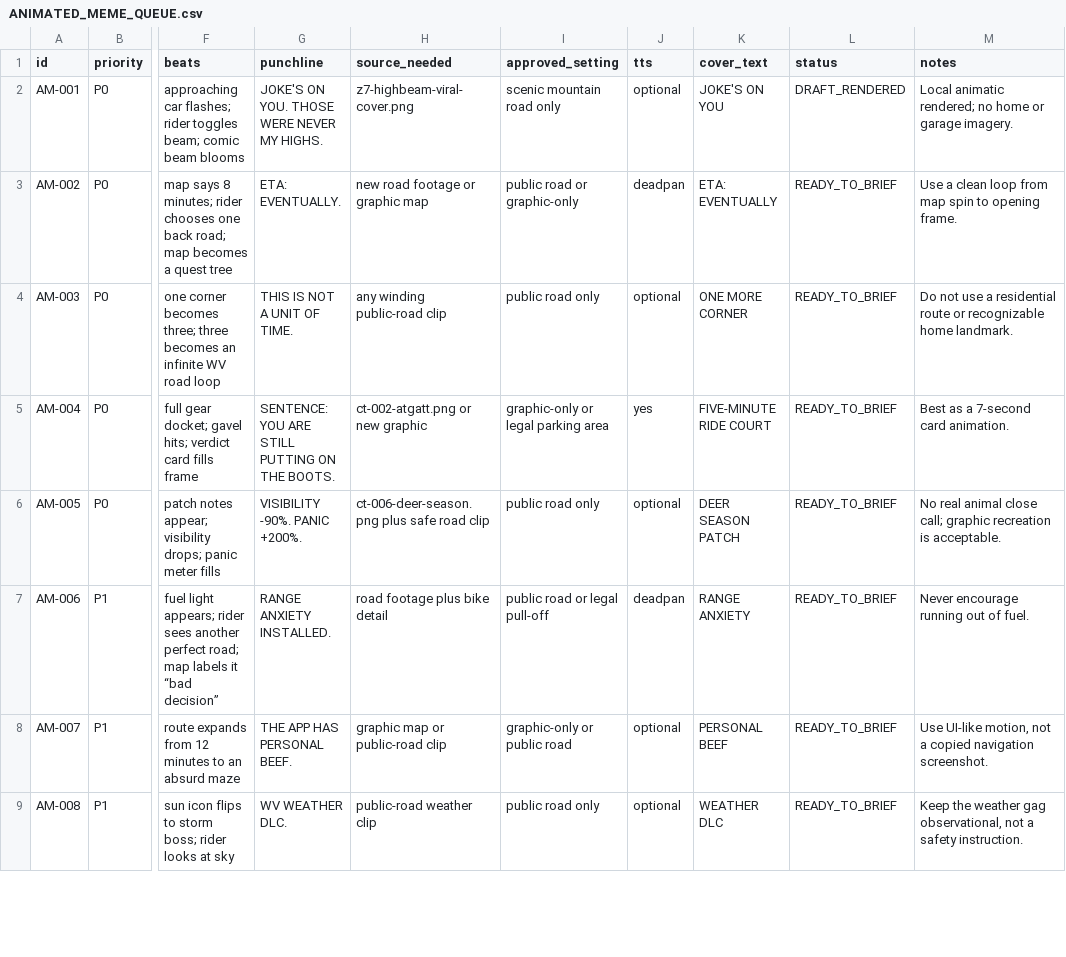
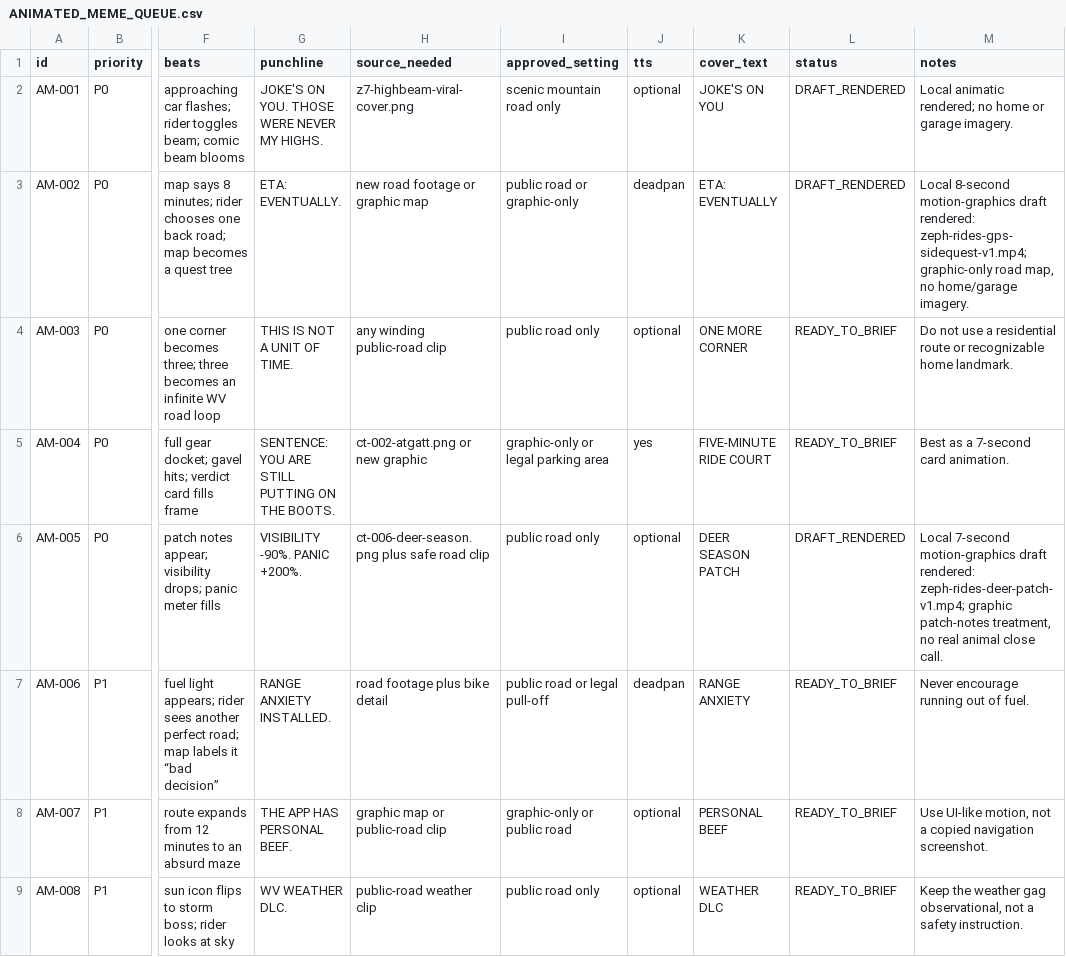
Before and after one commit to Kodi93/tiktok-riding, a CSV file: content/ANIMATED_MEME_QUEUE.csv, drawn as a sheet; only a part is shown, gaps mark what is left out; the diff covers the shown part only; the diff names each change by its address in the sheet, - before the commit and + after, or states it on an @@ line.

Commit message:
Render next comedy batch and log Facebook-native asset

```diff
--- a/content/ANIMATED_MEME_QUEUE.csv
+++ b/content/ANIMATED_MEME_QUEUE.csv
-L3 (status): READY_TO_BRIEF
+L3 (status): DRAFT_RENDERED
-M3 (notes): Use a clean loop from map spin to opening frame.
+M3 (notes): Local 8-second motion-graphics draft rendered: zeph-rides-gps-sidequest-v1.mp4; graphic-only road map, no home/garage imagery.
-L6 (status): READY_TO_BRIEF
+L6 (status): DRAFT_RENDERED
-M6 (notes): No real animal close call; graphic recreation is acceptable.
+M6 (notes): Local 7-second motion-graphics draft rendered: zeph-rides-deer-patch-v1.mp4; graphic patch-notes treatment, no real animal close call.
```
Also changed, not shown: 1 edited cell elsewhere in this file, 1 other file.
